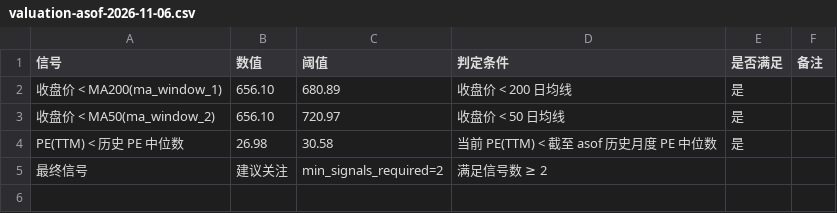
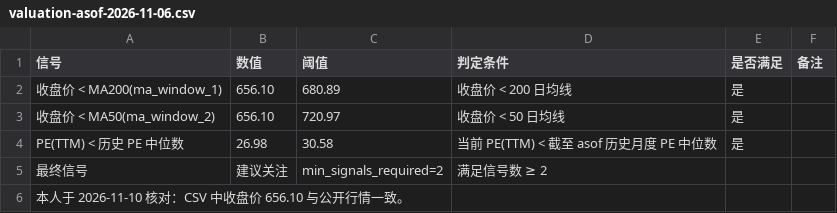
Before and after one commit to KarlYe-2026/25260660114-final-project, a CSV file: output/tables/valuation-asof-2026-11-06.csv, drawn as a sheet; the diff names each change by its address in the sheet, - before the commit and + after, or states it on an @@ line.

```diff
--- a/output/tables/valuation-asof-2026-11-06.csv
+++ b/output/tables/valuation-asof-2026-11-06.csv
+row 6: 本人于 2026-11-10 核对：CSV 中收盘价 656.10 与公开行情一致。
```
Also changed, not shown: 6 other files.
